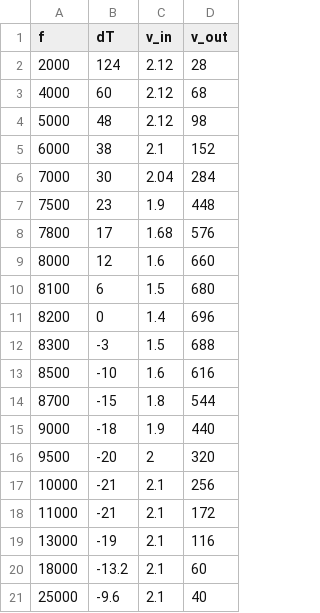
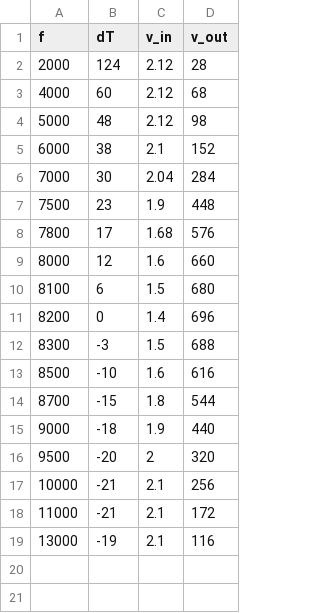
Before and after one commit to starlightjason2/electronics-labs, a CSV file: paradigms_lab1/data/paradigms_lab1.csv, drawn as a sheet.

```diff
--- a/paradigms_lab1/data/paradigms_lab1.csv
+++ b/paradigms_lab1/data/paradigms_lab1.csv
@@ -19,3 +19 @@
 13000,-19,2.1,116,,,,,,,,,
-18000,-13.2,2.1,60,,,,,,,,,
-25000,-9.6,2.1,40,,,,,,,,,
```
Also changed, not shown: 3 other files.
